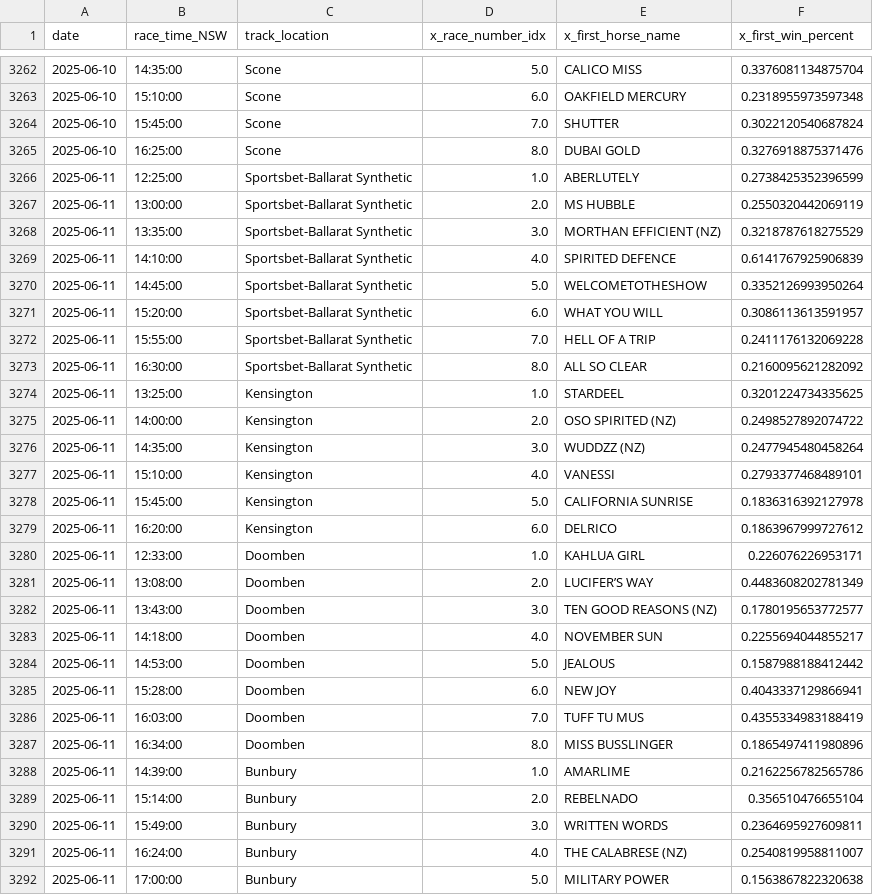
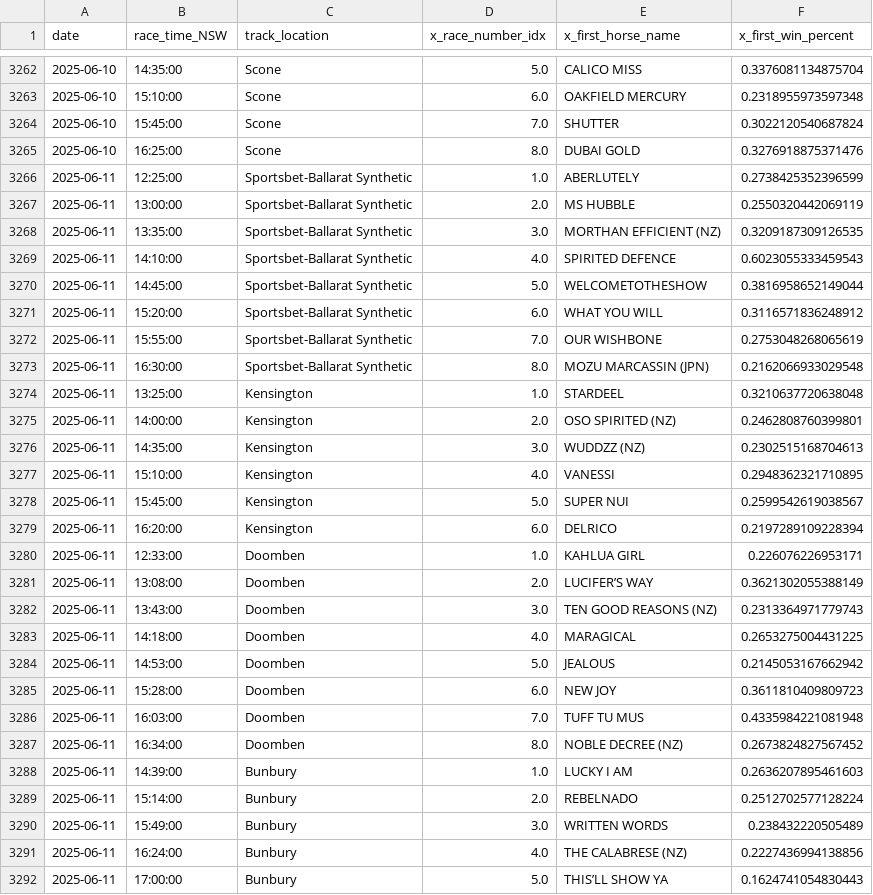
Before and after one commit to jazperd/Racing-Data, a CSV file: output.csv, drawn as a sheet; only a part is shown, gaps mark what is left out; the diff covers the shown part only.

Commit message:
Update output.csv with latest data

```diff
--- a/output.csv
+++ b/output.csv
@@ -3267,26 +3267,26 @@ date,race_time_NSW,track_location,x_race_number_idx,x_first_horse_name,x_first_w
 2025-06-11,13:00:00,Sportsbet-Ballarat Synthetic,2.0,MS HUBBLE,0.2550320442069119
-2025-06-11,13:35:00,Sportsbet-Ballarat Synthetic,3.0,MORTHAN EFFICIENT (NZ),0.3218787618275529
-2025-06-11,14:10:00,Sportsbet-Ballarat Synthetic,4.0,SPIRITED DEFENCE,0.6141767925906839
-2025-06-11,14:45:00,Sportsbet-Ballarat Synthetic,5.0,WELCOMETOTHESHOW,0.3352126993950264
-2025-06-11,15:20:00,Sportsbet-Ballarat Synthetic,6.0,WHAT YOU WILL,0.3086113613591957
-2025-06-11,15:55:00,Sportsbet-Ballarat Synthetic,7.0,HELL OF A TRIP,0.2411176132069228
-2025-06-11,16:30:00,Sportsbet-Ballarat Synthetic,8.0,ALL SO CLEAR,0.2160095621282092
-2025-06-11,13:25:00,Kensington,1.0,STARDEEL,0.3201224734335625
-2025-06-11,14:00:00,Kensington,2.0,OSO SPIRITED (NZ),0.2498527892074722
-2025-06-11,14:35:00,Kensington,3.0,WUDDZZ (NZ),0.2477945480458264
-2025-06-11,15:10:00,Kensington,4.0,VANESSI,0.2793377468489101
-2025-06-11,15:45:00,Kensington,5.0,CALIFORNIA SUNRISE,0.1836316392127978
-2025-06-11,16:20:00,Kensington,6.0,DELRICO,0.1863967999727612
+2025-06-11,13:35:00,Sportsbet-Ballarat Synthetic,3.0,MORTHAN EFFICIENT (NZ),0.3209187309126535
+2025-06-11,14:10:00,Sportsbet-Ballarat Synthetic,4.0,SPIRITED DEFENCE,0.6023055333459543
+2025-06-11,14:45:00,Sportsbet-Ballarat Synthetic,5.0,WELCOMETOTHESHOW,0.3816958652149044
+2025-06-11,15:20:00,Sportsbet-Ballarat Synthetic,6.0,WHAT YOU WILL,0.3116571836248912
+2025-06-11,15:55:00,Sportsbet-Ballarat Synthetic,7.0,OUR WISHBONE,0.2753048268065619
+2025-06-11,16:30:00,Sportsbet-Ballarat Synthetic,8.0,MOZU MARCASSIN (JPN),0.2162066933029548
+2025-06-11,13:25:00,Kensington,1.0,STARDEEL,0.3210637720638048
+2025-06-11,14:00:00,Kensington,2.0,OSO SPIRITED (NZ),0.2462808760399801
+2025-06-11,14:35:00,Kensington,3.0,WUDDZZ (NZ),0.2302515168704613
+2025-06-11,15:10:00,Kensington,4.0,VANESSI,0.2948362321710895
+2025-06-11,15:45:00,Kensington,5.0,SUPER NUI,0.2599542619038567
+2025-06-11,16:20:00,Kensington,6.0,DELRICO,0.2197289109228394
 2025-06-11,12:33:00,Doomben,1.0,KAHLUA GIRL,0.226076226953171
-2025-06-11,13:08:00,Doomben,2.0,LUCIFER’S WAY,0.4483608202781349
-2025-06-11,13:43:00,Doomben,3.0,TEN GOOD REASONS (NZ),0.1780195653772577
-2025-06-11,14:18:00,Doomben,4.0,NOVEMBER SUN,0.2255694044855217
-2025-06-11,14:53:00,Doomben,5.0,JEALOUS,0.1587988188412442
-2025-06-11,15:28:00,Doomben,6.0,NEW JOY,0.4043337129866941
-2025-06-11,16:03:00,Doomben,7.0,TUFF TU MUS,0.4355334983188419
-2025-06-11,16:34:00,Doomben,8.0,MISS BUSSLINGER,0.1865497411980896
-2025-06-11,14:39:00,Bunbury,1.0,AMARLIME,0.2162256782565786
-2025-06-11,15:14:00,Bunbury,2.0,REBELNADO,0.356510476655104
-2025-06-11,15:49:00,Bunbury,3.0,WRITTEN WORDS,0.2364695927609811
-2025-06-11,16:24:00,Bunbury,4.0,THE CALABRESE (NZ),0.2540819958811007
-2025-06-11,17:00:00,Bunbury,5.0,MILITARY POWER,0.1563867822320638
+2025-06-11,13:08:00,Doomben,2.0,LUCIFER’S WAY,0.3621302055388149
+2025-06-11,13:43:00,Doomben,3.0,TEN GOOD REASONS (NZ),0.2313364971779743
+2025-06-11,14:18:00,Doomben,4.0,MARAGICAL,0.2653275004431225
+2025-06-11,14:53:00,Doomben,5.0,JEALOUS,0.2145053167662942
+2025-06-11,15:28:00,Doomben,6.0,NEW JOY,0.3611810409809723
+2025-06-11,16:03:00,Doomben,7.0,TUFF TU MUS,0.4335984221081948
+2025-06-11,16:34:00,Doomben,8.0,NOBLE DECREE (NZ),0.2673824827567452
+2025-06-11,14:39:00,Bunbury,1.0,LUCKY I AM,0.2636207895461603
+2025-06-11,15:14:00,Bunbury,2.0,REBELNADO,0.2512702577128224
+2025-06-11,15:49:00,Bunbury,3.0,WRITTEN WORDS,0.238432220505489
+2025-06-11,16:24:00,Bunbury,4.0,THE CALABRESE (NZ),0.2227436994138856
+2025-06-11,17:00:00,Bunbury,5.0,THIS’LL SHOW YA,0.1624741054830443
```
Also changed, not shown: 13 edited cells elsewhere in this file.
